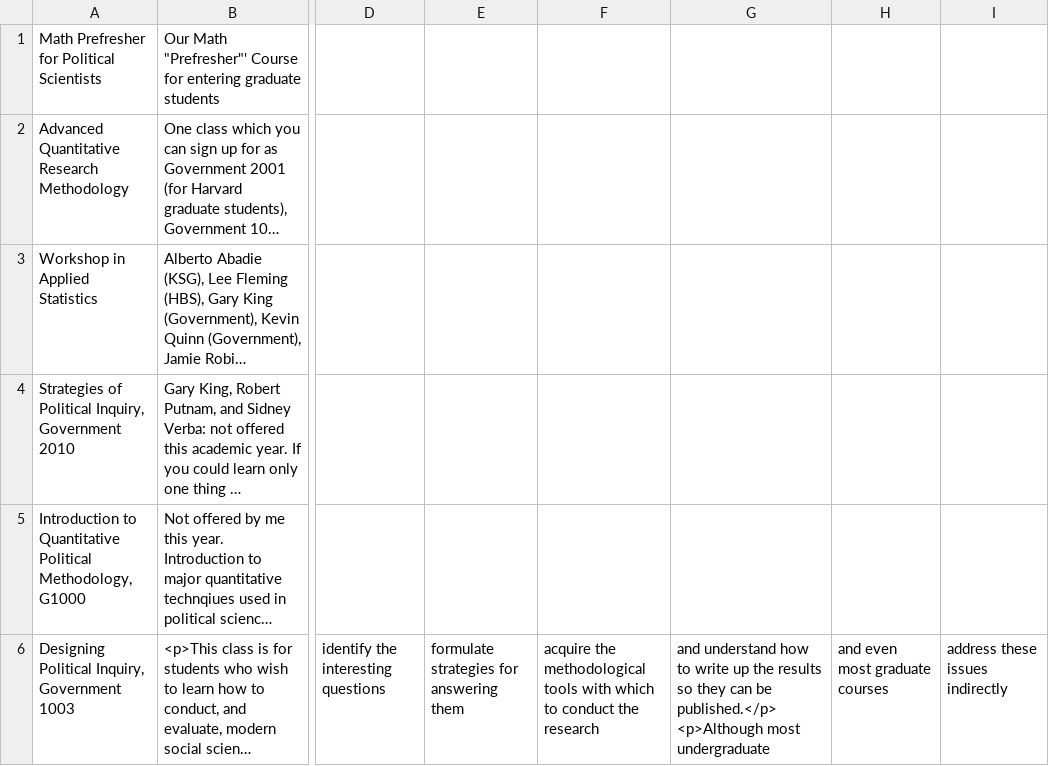
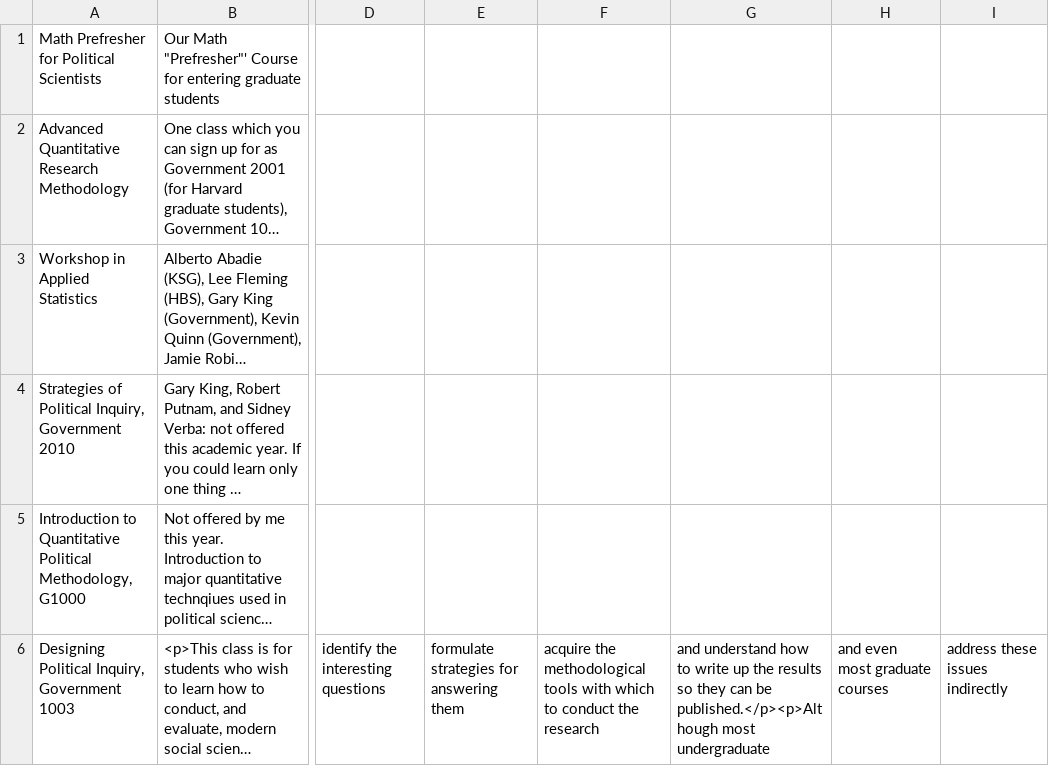
Before and after one commit to jcthomsonjr/wischolar, a CSV file: sites/all/modules/iqss/gkimport/files/classes.csv, drawn as a sheet; only a part is shown, gaps mark what is left out; long unchanged cells end in …; the diff names each change by its address in the sheet, - before the commit and + after, or states it on an @@ line.

```diff
--- a/sites/all/modules/iqss/gkimport/files/classes.csv
+++ b/sites/all/modules/iqss/gkimport/files/classes.csv
-G6: …can be published.</p> <p>Although most undergraduate
+G6: …can be published.</p><p>Although most undergraduate
```
Also changed, not shown: sites/all/modules/iqss/gkimport/files/pubs_taxonomy.csv, 5 other files.
